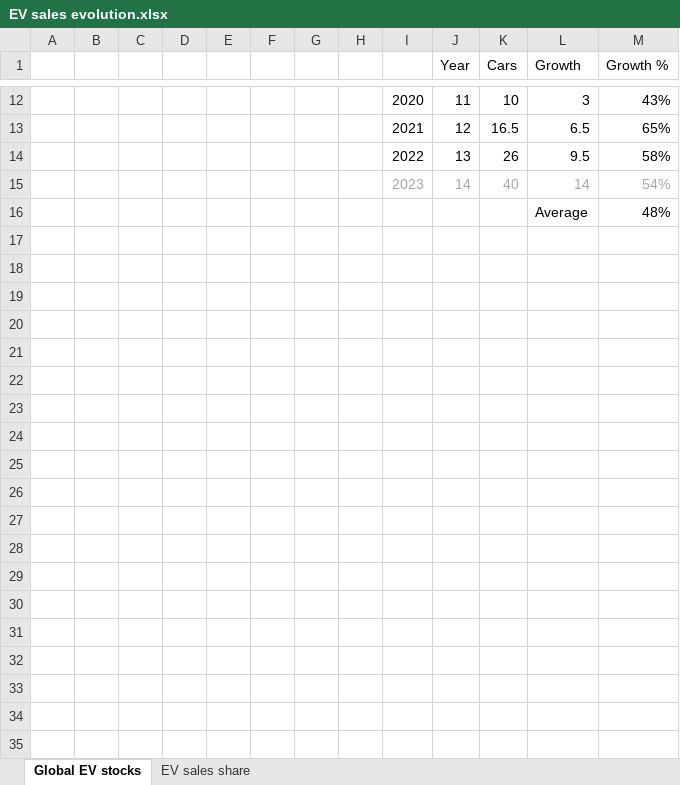
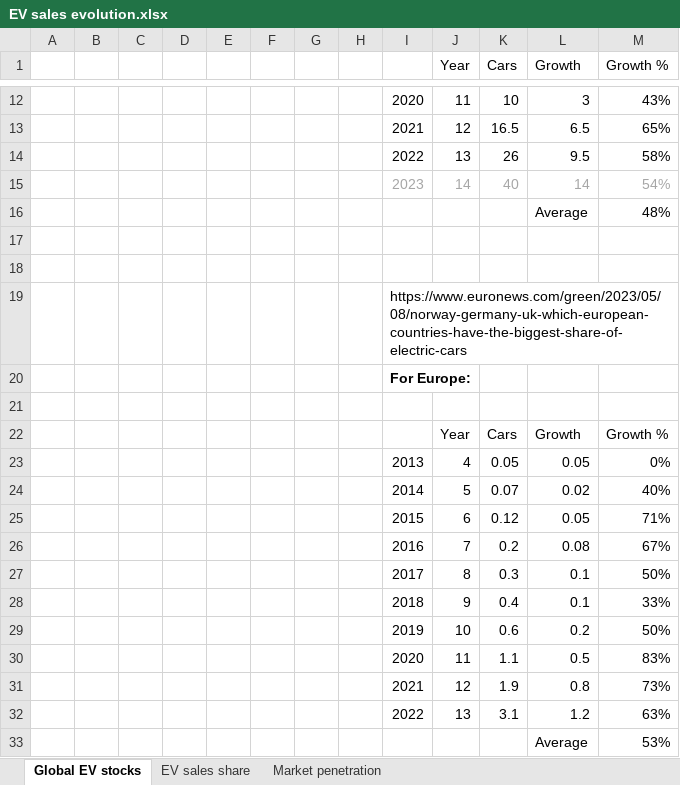
Before and after one commit to FrederikFertin/h2_system_dynamics, an Excel workbook: data/EV sales evolution.xlsx, sheet Global EV stocks, drawn as a sheet; only a part is shown, gaps mark what is left out; values as stored, in another font and other column widths than the file's, no borders; charts and pictures not drawn; the diff names each change by its address in the sheet, - before the commit and + after, or states it on an @@ line.

```diff
--- a/data/EV sales evolution.xlsx (sheet Global EV stocks)
+++ b/data/EV sales evolution.xlsx (sheet Global EV stocks)
+sheet tab: Market penetration
+row 17: (empty)
+row 18: (empty)
+row 19:  |  |  |  |  |  |  |  | https://www.euronews.com/green/2023/05/08/norway-germany-uk-which-european-countries-have-the-biggest-share-of-electric-cars
+row 20:  |  |  |  |  |  |  |  | For Europe:
+row 21: (empty)
+row 22:  |  |  |  |  |  |  |  |  | Year | Cars | Growth | Growth %
+row 23:  |  |  |  |  |  |  |  | 2013 | 4 | 0.05 | 0.05 | 0%
+row 24:  |  |  |  |  |  |  |  | 2014 | 5 | 0.07 | 0.02 | 40%
+row 25:  |  |  |  |  |  |  |  | 2015 | 6 | 0.12 | 0.05 | 71%
+row 26:  |  |  |  |  |  |  |  | 2016 | 7 | 0.2 | 0.08 | 67%
+row 27:  |  |  |  |  |  |  |  | 2017 | 8 | 0.3 | 0.1 | 50%
+row 28:  |  |  |  |  |  |  |  | 2018 | 9 | 0.4 | 0.1 | 33%
+row 29:  |  |  |  |  |  |  |  | 2019 | 10 | 0.6 | 0.2 | 50%
+row 30:  |  |  |  |  |  |  |  | 2020 | 11 | 1.1 | 0.5 | 83%
+row 31:  |  |  |  |  |  |  |  | 2021 | 12 | 1.9 | 0.8 | 73%
+row 32:  |  |  |  |  |  |  |  | 2022 | 13 | 3.1 | 1.2 | 63%
+row 33:  |  |  |  |  |  |  |  |  |  |  | Average | 53%
```
Also changed, not shown: charts or pictures, data/fuel_prices.xlsx, 8 other files.
